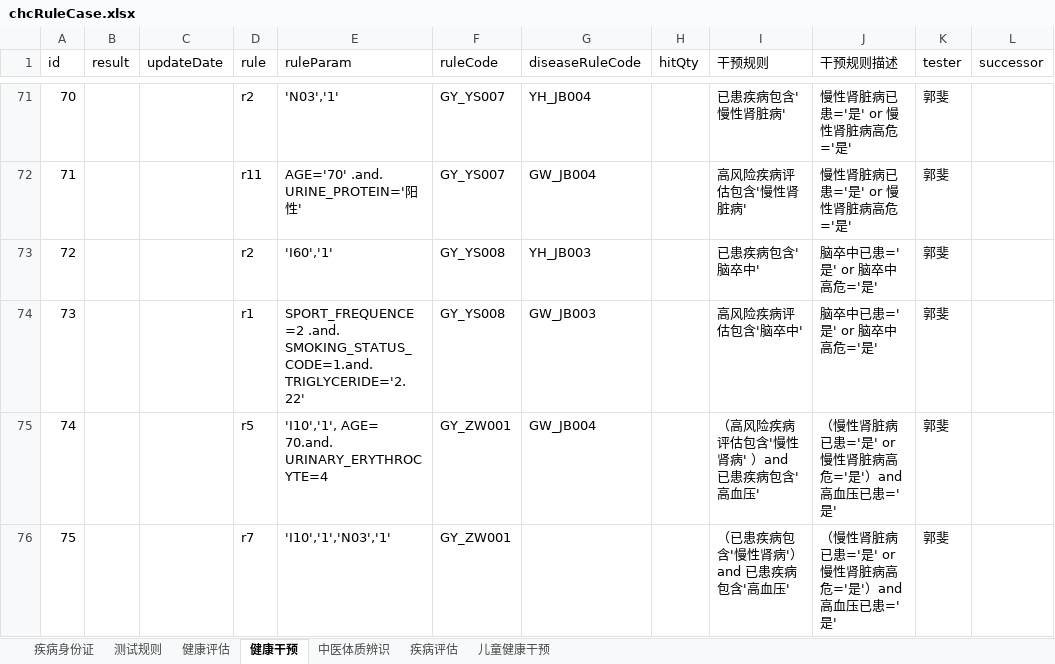
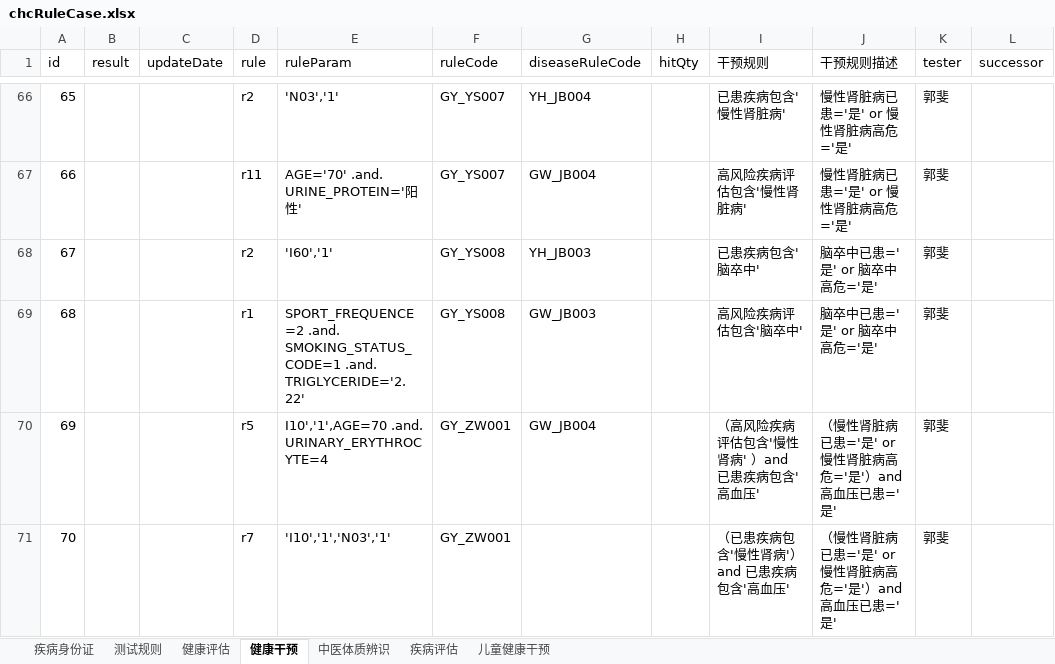
Before and after one commit to skducn/project, an Excel workbook: instance/zyjk/CHC/rule/chcRuleCase.xlsx, sheet 健康干预, drawn as a sheet; only a part is shown, gaps mark what is left out; values as stored, in another font and other column widths than the file's, no cell formats; addresses are those after the commit; the diff covers the shown part only; the diff names each change by its address in the sheet, - before the commit and + after, or states it on an @@ line.

```diff
--- a/instance/zyjk/CHC/rule/chcRuleCase.xlsx (sheet 健康干预)
+++ b/instance/zyjk/CHC/rule/chcRuleCase.xlsx (sheet 健康干预)
@@ column A (id) renumbered from row 59 down @@
-E69 (ruleParam): SPORT_FREQUENCE=2 .and. SMOKING_STATUS_CODE=1.and.TRIGLYCERIDE='2.22'
+E69 (ruleParam): SPORT_FREQUENCE=2 .and. SMOKING_STATUS_CODE=1 .and. TRIGLYCERIDE='2.22'
-E70 (ruleParam): 'I10','1', AGE= 70.and. URINARY_ERYTHROCYTE=4
+E70 (ruleParam): I10','1',AGE=70 .and. URINARY_ERYTHROCYTE=4
```
Also changed, not shown: 5 removed rows and 62 edited cells elsewhere in this sheet, cell formats, 24 other files.
